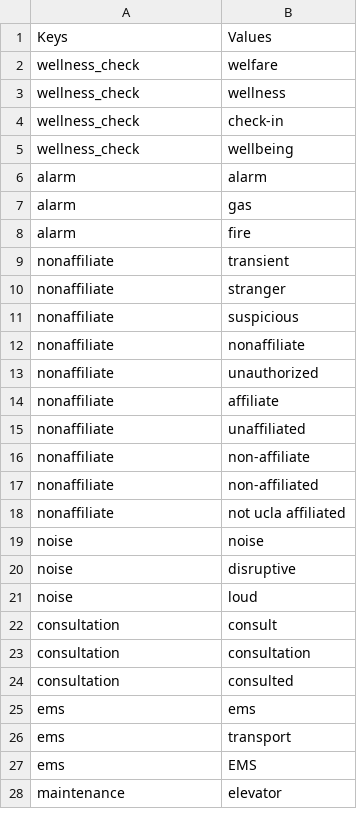
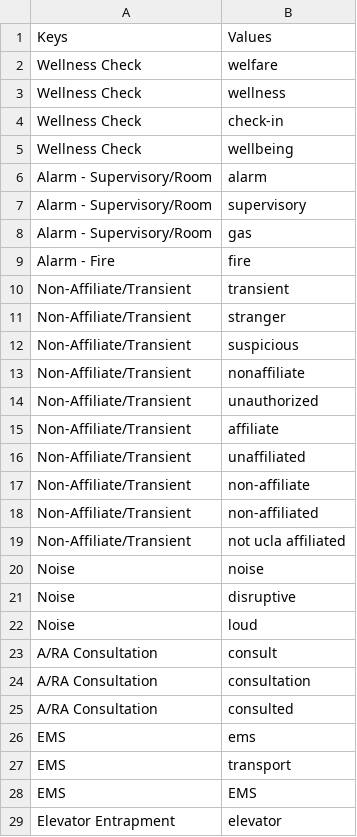
Before and after one commit to UCLAreslife/DutyLogCleaner, a CSV file: reslifekeywords.csv, drawn as a sheet; only a part is shown; the diff covers the shown part only.

```diff
--- a/reslifekeywords.csv
+++ b/reslifekeywords.csv
@@ -1,28 +1,29 @@
 Keys,Values
-wellness_check,welfare
-wellness_check,wellness
-wellness_check,check-in
-wellness_check,wellbeing
-alarm,alarm
-alarm,gas
-alarm,fire
-nonaffiliate,transient
-nonaffiliate,stranger
-nonaffiliate,suspicious
-nonaffiliate,nonaffiliate
-nonaffiliate,unauthorized
-nonaffiliate,affiliate
-nonaffiliate,unaffiliated
-nonaffiliate,non-affiliate
-nonaffiliate,non-affiliated
-nonaffiliate,not ucla affiliated
-noise,noise
-noise,disruptive
-noise,loud
-consultation,consult
-consultation,consultation
-consultation,consulted
-ems,ems
-ems,transport
-ems,EMS
-maintenance,elevator
+Wellness Check,welfare
+Wellness Check,wellness
+Wellness Check,check-in
+Wellness Check,wellbeing
+Alarm - Supervisory/Room,alarm
+Alarm - Supervisory/Room,supervisory
+Alarm - Supervisory/Room,gas
+Alarm - Fire,fire
+Non-Affiliate/Transient,transient
+Non-Affiliate/Transient,stranger
+Non-Affiliate/Transient,suspicious
+Non-Affiliate/Transient,nonaffiliate
+Non-Affiliate/Transient,unauthorized
+Non-Affiliate/Transient,affiliate
+Non-Affiliate/Transient,unaffiliated
+Non-Affiliate/Transient,non-affiliate
+Non-Affiliate/Transient,non-affiliated
+Non-Affiliate/Transient,not ucla affiliated
+Noise,noise
+Noise,disruptive
+Noise,loud
+A/RA Consultation,consult
+A/RA Consultation,consultation
+A/RA Consultation,consulted
+EMS,ems
+EMS,transport
+EMS,EMS
+Elevator Entrapment,elevator
```
Also changed, not shown: 2 added rows, 9 removed rows and 29 edited cells elsewhere in this file, 2 other files.
